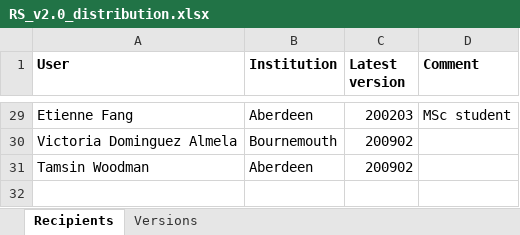
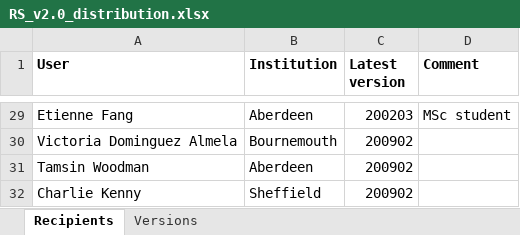
Before and after one commit to RangeShifter/RangeShiftR-pkg, an Excel workbook: doc/RS_v2.0_distribution.xlsx, sheet Recipients, drawn as a sheet; only a part is shown, gaps mark what is left out; values as stored, in another font and other column widths than the file's, no borders; the diff names each change by its address in the sheet, - before the commit and + after, or states it on an @@ line.

Commit message:
Updated distribution file

```diff
--- a/doc/RS_v2.0_distribution.xlsx (sheet Recipients)
+++ b/doc/RS_v2.0_distribution.xlsx (sheet Recipients)
+row 32: Charlie Kenny | Sheffield | 200902
```
Also changed, not shown: sheet Versions.
